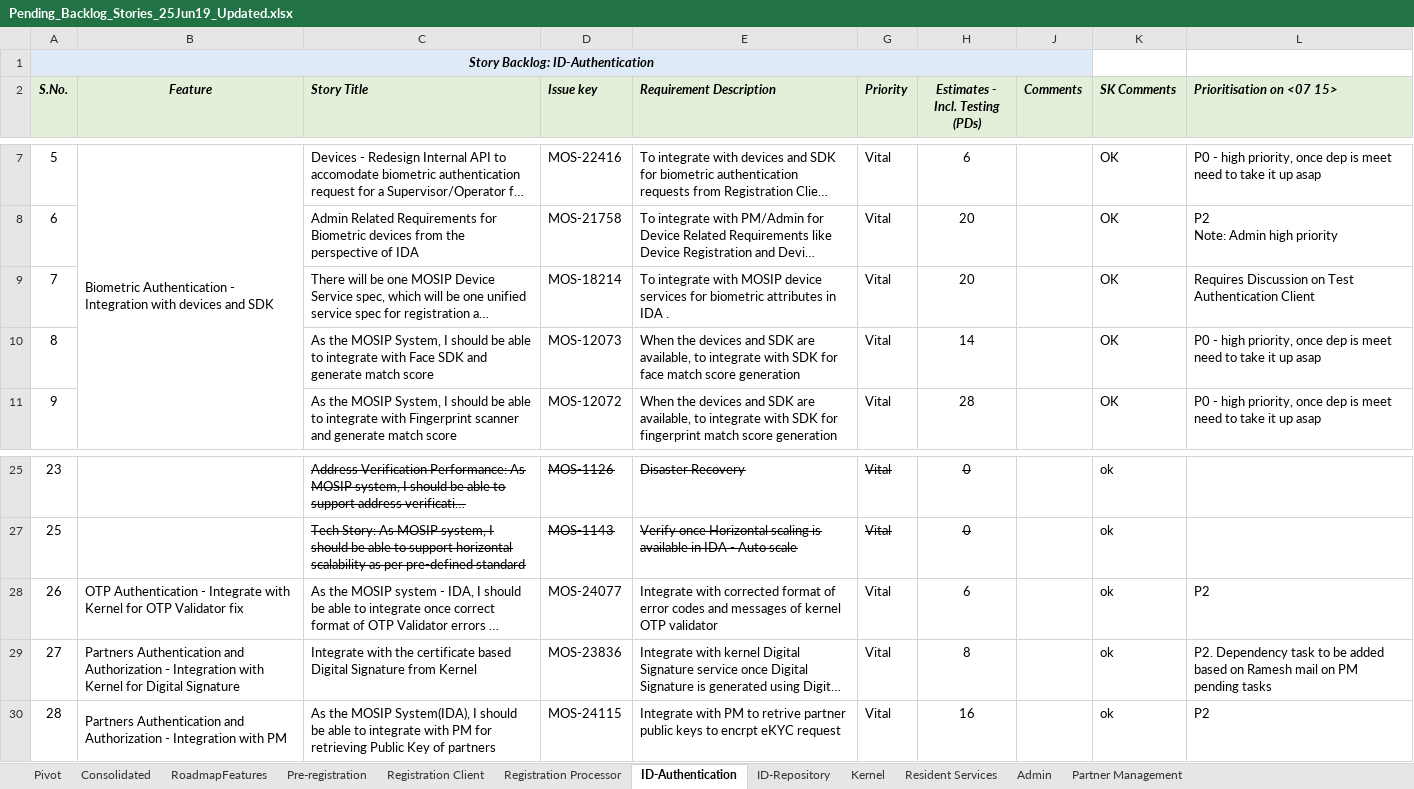
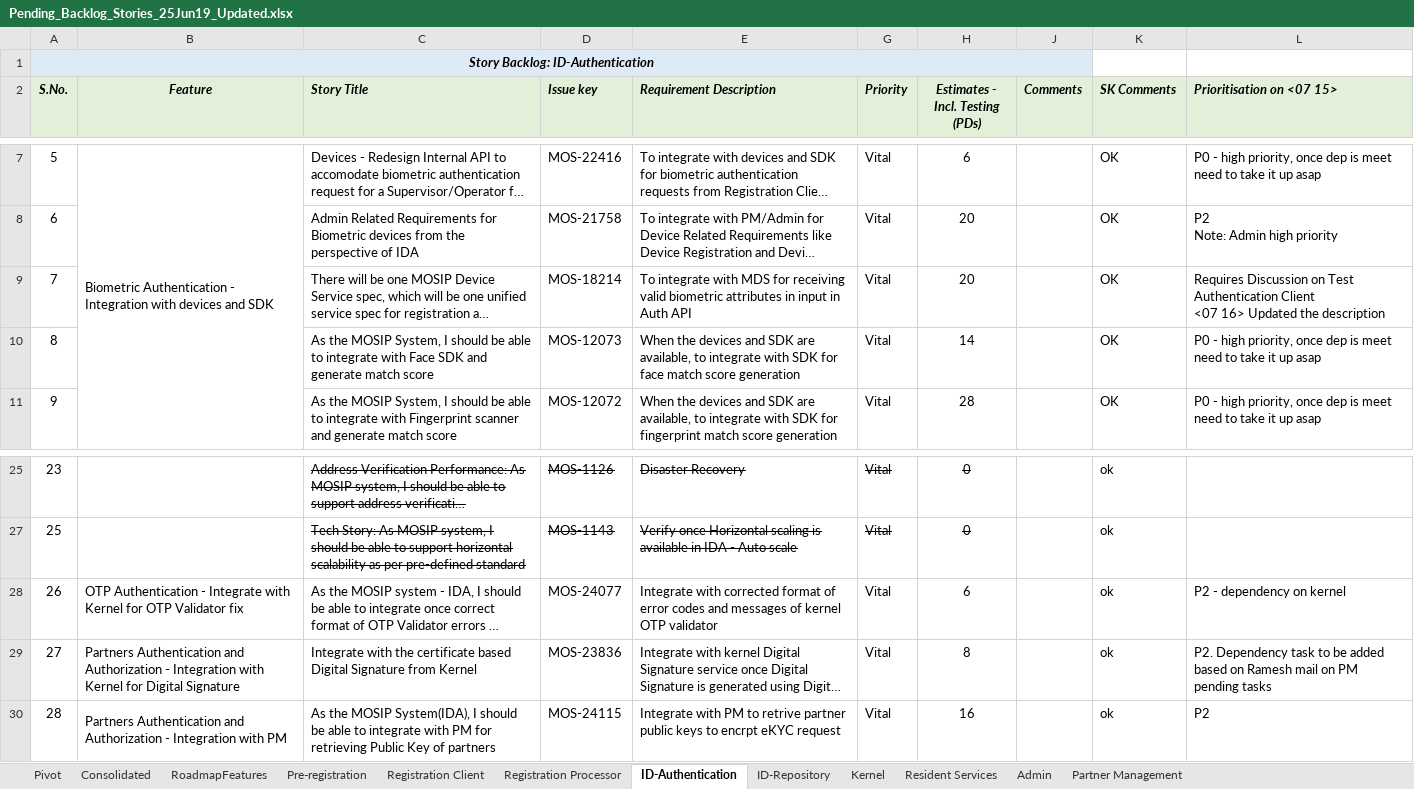
Before and after one commit to ssenmosip/mosip-temp-documentation, an Excel workbook: _files/requirements/Pending_Backlog_Stories_25Jun19_Updated.xlsx, sheet ID-Authentication, drawn as a sheet; only a part is shown, gaps mark what is left out; long unchanged cells end in …; values as stored, in another font and other column widths than the file's, no borders; ↵ is a line break in a cell; the diff names each change by its address in the sheet, - before the commit and + after, or states it on an @@ line.

Commit message:
Updated Pending Backlog for IDA and ID Repo

```diff
--- a/_files/requirements/Pending_Backlog_Stories_25Jun19_Updated.xlsx (sheet ID-Authentication)
+++ b/_files/requirements/Pending_Backlog_Stories_25Jun19_Updated.xlsx (sheet ID-Authentication)
-E9 (Requirement Description): …integrate with MOSIP device services for biometric attributes in IDA .
+E9 (Requirement Description): …integrate with MDS for receiving valid biometric attributes in input in Auth API
-L9 (Prioritisation on <07 15>): …Authentication Client
+L9 (Prioritisation on <07 15>): …Authentication Client ↵ <07 16> Updated the description
-L28 (Prioritisation on <07 15>): P2
+L28 (Prioritisation on <07 15>): P2 - dependency on kernel
```
